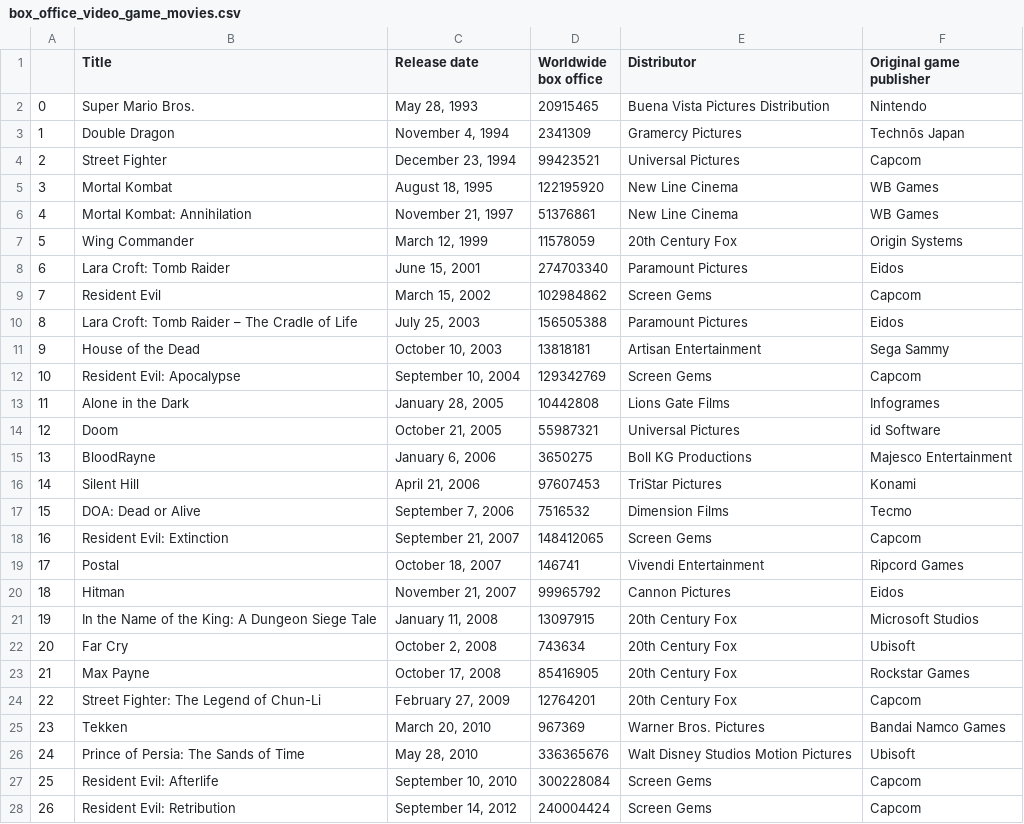
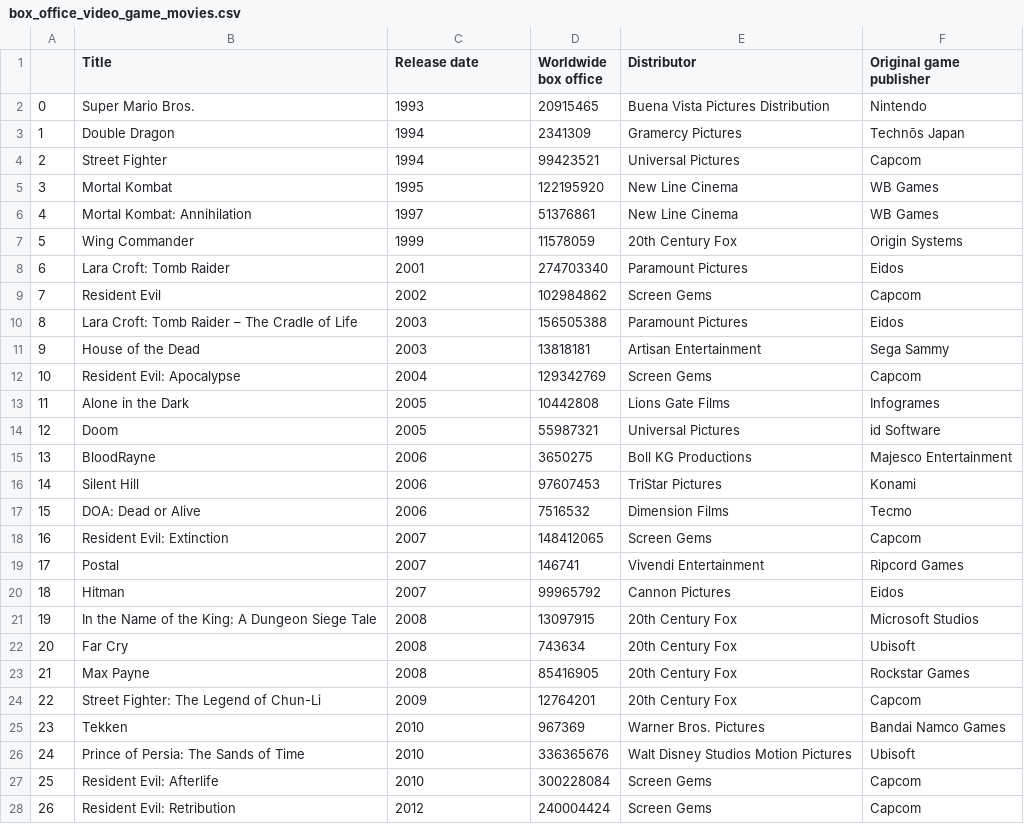
Before and after one commit to Ahila700/movie-project, a CSV file: box_office_video_game_movies.csv, drawn as a sheet; only a part is shown; the diff covers the shown part only.

Commit message:
Final touches on cleaning the data and working on data analysis with graphs and correlations

```diff
--- a/box_office_video_game_movies.csv
+++ b/box_office_video_game_movies.csv
@@ -1,28 +1,28 @@
 ,Title,Release date,Worldwide box office,Distributor,Original game publisher
-0,Super Mario Bros.,"May 28, 1993",20915465,Buena Vista Pictures Distribution,Nintendo
-1,Double Dragon,"November 4, 1994",2341309,Gramercy Pictures,Technōs Japan
-2,Street Fighter,"December 23, 1994",99423521,Universal Pictures,Capcom
-3,Mortal Kombat,"August 18, 1995",122195920,New Line Cinema,WB Games
-4,Mortal Kombat: Annihilation,"November 21, 1997",51376861,New Line Cinema,WB Games
-5,Wing Commander,"March 12, 1999",11578059,20th Century Fox,Origin Systems
-6,Lara Croft: Tomb Raider,"June 15, 2001",274703340,Paramount Pictures,Eidos
-7,Resident Evil,"March 15, 2002",102984862,Screen Gems,Capcom
-8,Lara Croft: Tomb Raider – The Cradle of Life,"July 25, 2003",156505388,Paramount Pictures,Eidos
-9,House of the Dead,"October 10, 2003",13818181,Artisan Entertainment,Sega Sammy
-10,Resident Evil: Apocalypse,"September 10, 2004",129342769,Screen Gems,Capcom
-11,Alone in the Dark,"January 28, 2005",10442808,Lions Gate Films,Infogrames
-12,Doom,"October 21, 2005",55987321,Universal Pictures,id Software
-13,BloodRayne,"January 6, 2006",3650275,Boll KG Productions,Majesco Entertainment
-14,Silent Hill,"April 21, 2006",97607453,TriStar Pictures,Konami
-15,DOA: Dead or Alive,"September 7, 2006",7516532,Dimension Films,Tecmo
-16,Resident Evil: Extinction,"September 21, 2007",148412065,Screen Gems,Capcom
-17,Postal,"October 18, 2007",146741,Vivendi Entertainment,Ripcord Games
-18,Hitman,"November 21, 2007",99965792,Cannon Pictures,Eidos
-19,In the Name of the King: A Dungeon Siege Tale,"January 11, 2008",13097915,20th Century Fox,Microsoft Studios
-20,Far Cry,"October 2, 2008",743634,20th Century Fox,Ubisoft
-21,Max Payne,"October 17, 2008",85416905,20th Century Fox,Rockstar Games
-22,Street Fighter: The Legend of Chun-Li,"February 27, 2009",12764201,20th Century Fox,Capcom
-23,Tekken,"March 20, 2010",967369,Warner Bros. Pictures,Bandai Namco Games
-24,Prince of Persia: The Sands of Time,"May 28, 2010",336365676,Walt Disney Studios Motion Pictures,Ubisoft
-25,Resident Evil: Afterlife,"September 10, 2010",300228084,Screen Gems,Capcom
-26,Resident Evil: Retribution,"September 14, 2012",240004424,Screen Gems,Capcom
+0,Super Mario Bros.,1993,20915465,Buena Vista Pictures Distribution,Nintendo
+1,Double Dragon,1994,2341309,Gramercy Pictures,Technōs Japan
+2,Street Fighter,1994,99423521,Universal Pictures,Capcom
+3,Mortal Kombat,1995,122195920,New Line Cinema,WB Games
+4,Mortal Kombat: Annihilation,1997,51376861,New Line Cinema,WB Games
+5,Wing Commander,1999,11578059,20th Century Fox,Origin Systems
+6,Lara Croft: Tomb Raider,2001,274703340,Paramount Pictures,Eidos
+7,Resident Evil,2002,102984862,Screen Gems,Capcom
+8,Lara Croft: Tomb Raider – The Cradle of Life,2003,156505388,Paramount Pictures,Eidos
+9,House of the Dead,2003,13818181,Artisan Entertainment,Sega Sammy
+10,Resident Evil: Apocalypse,2004,129342769,Screen Gems,Capcom
+11,Alone in the Dark,2005,10442808,Lions Gate Films,Infogrames
+12,Doom,2005,55987321,Universal Pictures,id Software
+13,BloodRayne,2006,3650275,Boll KG Productions,Majesco Entertainment
+14,Silent Hill,2006,97607453,TriStar Pictures,Konami
+15,DOA: Dead or Alive,2006,7516532,Dimension Films,Tecmo
+16,Resident Evil: Extinction,2007,148412065,Screen Gems,Capcom
+17,Postal,2007,146741,Vivendi Entertainment,Ripcord Games
+18,Hitman,2007,99965792,Cannon Pictures,Eidos
+19,In the Name of the King: A Dungeon Siege Tale,2008,13097915,20th Century Fox,Microsoft Studios
+20,Far Cry,2008,743634,20th Century Fox,Ubisoft
+21,Max Payne,2008,85416905,20th Century Fox,Rockstar Games
+22,Street Fighter: The Legend of Chun-Li,2009,12764201,20th Century Fox,Capcom
+23,Tekken,2010,967369,Warner Bros. Pictures,Bandai Namco Games
+24,Prince of Persia: The Sands of Time,2010,336365676,Walt Disney Studios Motion Pictures,Ubisoft
+25,Resident Evil: Afterlife,2010,300228084,Screen Gems,Capcom
+26,Resident Evil: Retribution,2012,240004424,Screen Gems,Capcom
```
Also changed, not shown: 11 edited cells elsewhere in this file, gamespot_w_sales.csv, 3 other files.
